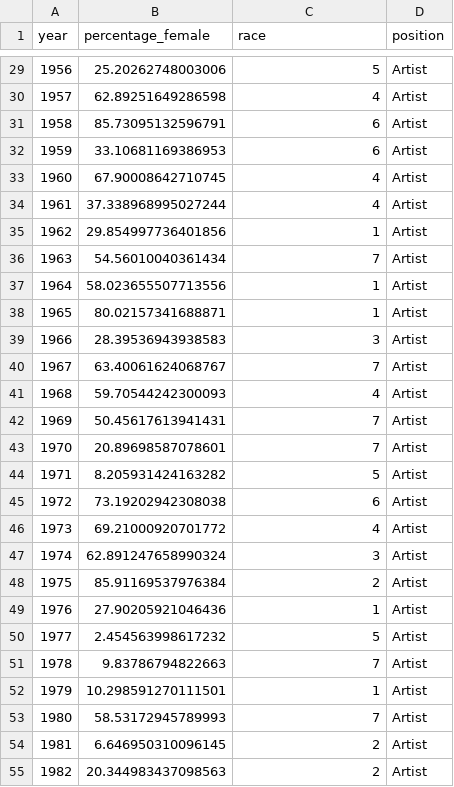
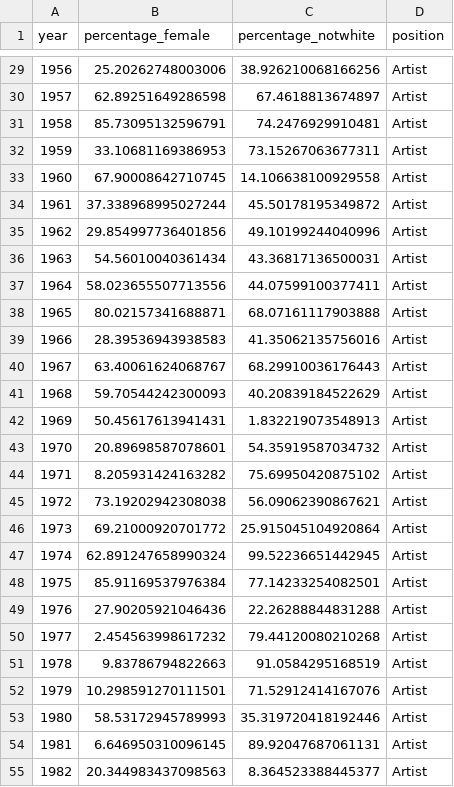
Before and after one commit to sakura-ariga/MOMA_diversity_analysis, a CSV file: outputs/data/artists_simulated_data.csv, drawn as a sheet; only a part is shown, gaps mark what is left out; the diff covers the shown part only.

```diff
--- a/outputs/data/artists_simulated_data.csv
+++ b/outputs/data/artists_simulated_data.csv
@@ -1 +1 @@
-year,percentage_female,race,position
+year,percentage_female,percentage_notwhite,position
@@ -29,27 +29,27 @@ year,percentage_female,race,position
-1956,25.20262748003006,5,Artist
-1957,62.89251649286598,4,Artist
-1958,85.73095132596791,6,Artist
-1959,33.10681169386953,6,Artist
-1960,67.90008642710745,4,Artist
-1961,37.338968995027244,4,Artist
-1962,29.854997736401856,1,Artist
-1963,54.56010040361434,7,Artist
-1964,58.023655507713556,1,Artist
-1965,80.02157341688871,1,Artist
-1966,28.39536943938583,3,Artist
-1967,63.40061624068767,7,Artist
-1968,59.70544242300093,4,Artist
-1969,50.45617613941431,7,Artist
-1970,20.89698587078601,7,Artist
-1971,8.205931424163282,5,Artist
-1972,73.19202942308038,6,Artist
-1973,69.21000920701772,4,Artist
-1974,62.891247658990324,3,Artist
-1975,85.91169537976384,2,Artist
-1976,27.90205921046436,1,Artist
-1977,2.454563998617232,5,Artist
-1978,9.83786794822663,7,Artist
-1979,10.298591270111501,1,Artist
-1980,58.53172945789993,7,Artist
-1981,6.646950310096145,2,Artist
-1982,20.344983437098563,2,Artist
+1956,25.20262748003006,38.926210068166256,Artist
+1957,62.89251649286598,67.4618813674897,Artist
+1958,85.73095132596791,74.2476929910481,Artist
+1959,33.10681169386953,73.15267063677311,Artist
+1960,67.90008642710745,14.106638100929558,Artist
+1961,37.338968995027244,45.50178195349872,Artist
+1962,29.854997736401856,49.10199244040996,Artist
+1963,54.56010040361434,43.36817136500031,Artist
+1964,58.023655507713556,44.07599100377411,Artist
+1965,80.02157341688871,68.07161117903888,Artist
+1966,28.39536943938583,41.35062135756016,Artist
+1967,63.40061624068767,68.29910036176443,Artist
+1968,59.70544242300093,40.20839184522629,Artist
+1969,50.45617613941431,1.832219073548913,Artist
+1970,20.89698587078601,54.35919587034732,Artist
+1971,8.205931424163282,75.69950420875102,Artist
+1972,73.19202942308038,56.09062390867621,Artist
+1973,69.21000920701772,25.915045104920864,Artist
+1974,62.891247658990324,99.52236651442945,Artist
+1975,85.91169537976384,77.14233254082501,Artist
+1976,27.90205921046436,22.26288844831288,Artist
+1977,2.454563998617232,79.44120080210268,Artist
+1978,9.83786794822663,91.0584295168519,Artist
+1979,10.298591270111501,71.52912414167076,Artist
+1980,58.53172945789993,35.319720418192446,Artist
+1981,6.646950310096145,89.92047687061131,Artist
+1982,20.344983437098563,8.364523388445377,Artist
```
Also changed, not shown: 68 edited cells elsewhere in this file, outputs/data/directors_simulated_data.csv, 6 other files.
